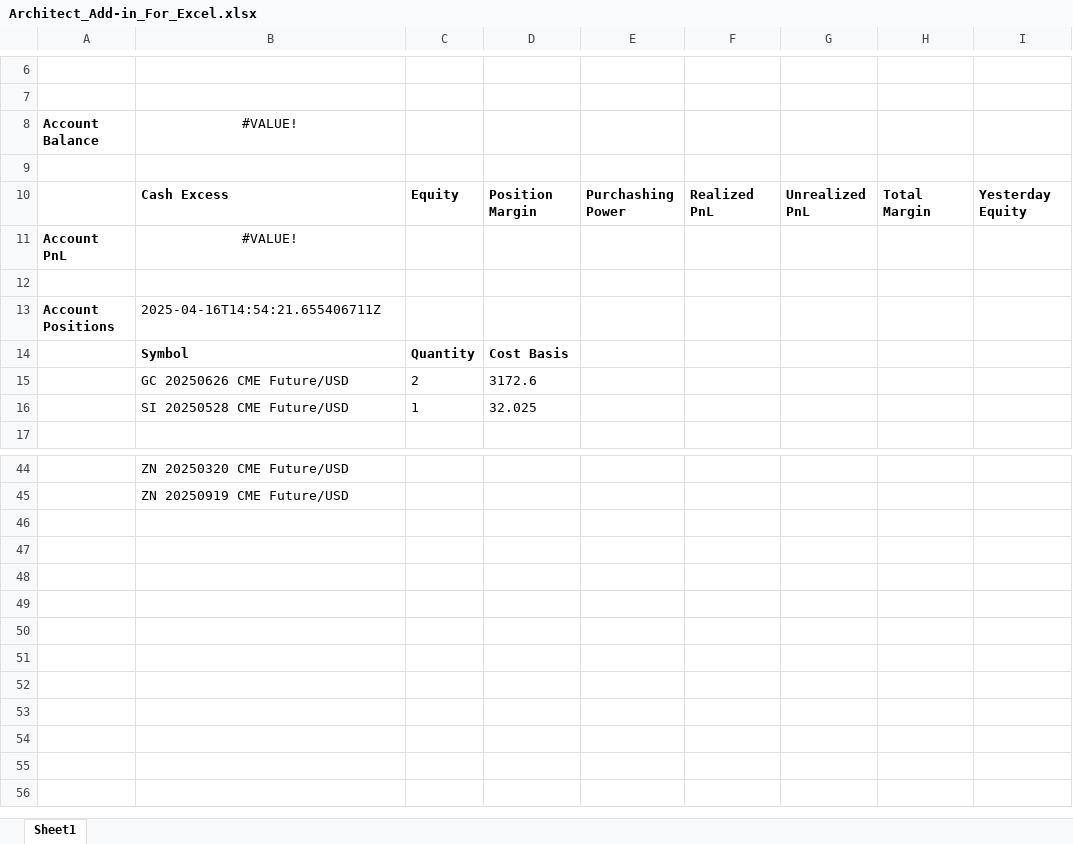
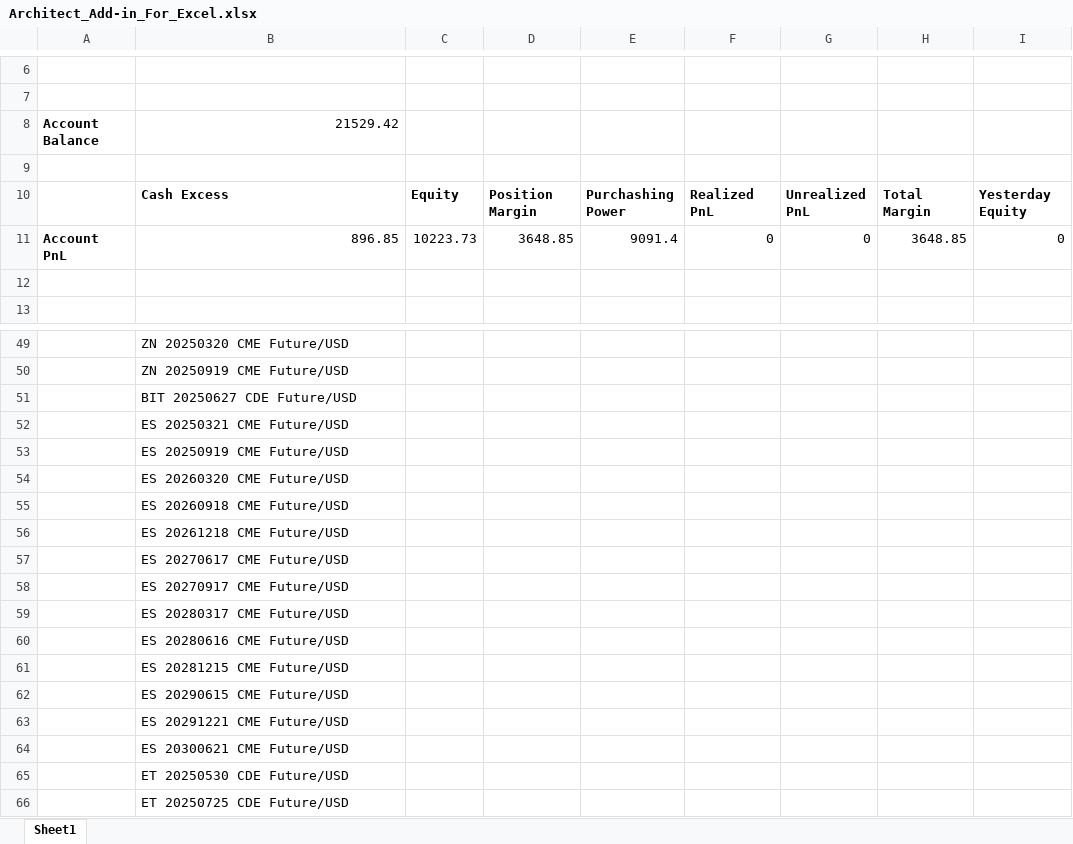
Before and after one commit to architect-xyz/architect-excel, an Excel workbook: docs/instructional/Architect_Add-in_For_Excel.xlsx, sheet Sheet1, drawn as a sheet; only a part is shown, gaps mark what is left out; values as stored, in another font and other column widths than the file's, no borders; removed rows and columns are numbered as before the commit, all else as after; the diff covers the shown part only; the diff names each change by its address in the sheet, - before the commit and + after, or states it on an @@ line.

```diff
--- a/docs/instructional/Architect_Add-in_For_Excel.xlsx (sheet Sheet1)
+++ b/docs/instructional/Architect_Add-in_For_Excel.xlsx (sheet Sheet1)
-B8: #VALUE!
+B8: 21529.42
-B8 alignment: center
+B8 alignment: right
-row 11: Account PnL | #VALUE!
+row 11: Account PnL | 896.85 | 10223.73 | 3648.85 | 9091.4 | 0 | 0 | 3648.85 | 0
-row 13: Account Positions | 2025-04-16T14:54:21.655406711Z
-row 14:  | Symbol | Quantity | Cost Basis
-row 15:  | GC 20250626 CME Future/USD | 2 | 3172.6
-row 16:  | SI 20250528 CME Future/USD | 1 | 32.025
+row 51:  | BIT 20250627 CDE Future/USD
+row 52:  | ES 20250321 CME Future/USD
+row 53:  | ES 20250919 CME Future/USD
+row 54:  | ES 20260320 CME Future/USD
+row 55:  | ES 20260918 CME Future/USD
+row 56:  | ES 20261218 CME Future/USD
+row 57:  | ES 20270617 CME Future/USD
+row 58:  | ES 20270917 CME Future/USD
+row 59:  | ES 20280317 CME Future/USD
+row 60:  | ES 20280616 CME Future/USD
+row 61:  | ES 20281215 CME Future/USD
+row 62:  | ES 20290615 CME Future/USD
+row 63:  | ES 20291221 CME Future/USD
+row 64:  | ES 20300621 CME Future/USD
+row 65:  | ET 20250530 CDE Future/USD
+row 66:  | ET 20250725 CDE Future/USD
```
Also changed, not shown: 11 added rows, 2 removed rows and 12 edited cells elsewhere in this sheet, 1 other file.
